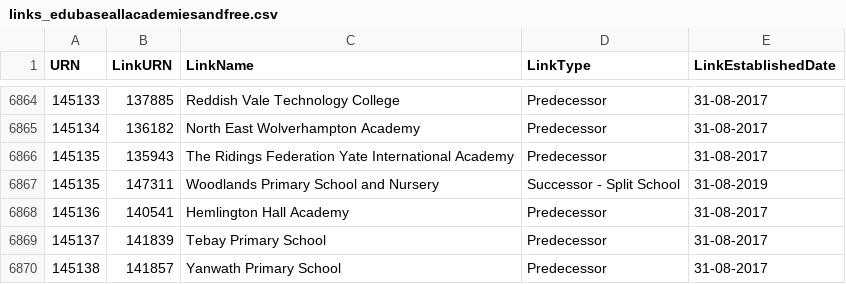
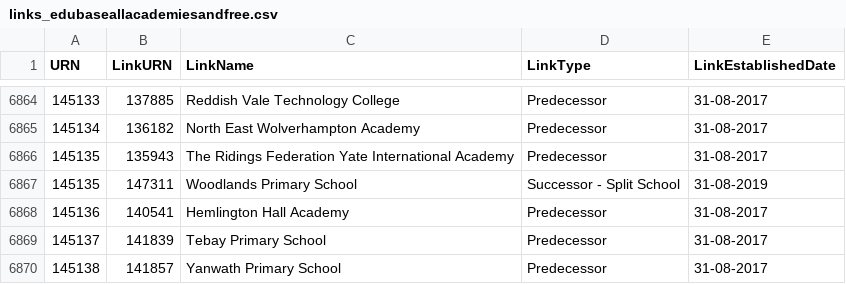
Before and after one commit to aircury/public-uk-education-data, a CSV file: edubase/academies-and-free-schools/links_edubaseallacademiesandfree.csv, drawn as a sheet; only a part is shown, gaps mark what is left out.

Commit message:
[Cron] Updated Edubase

```diff
--- a/edubase/academies-and-free-schools/links_edubaseallacademiesandfree.csv
+++ b/edubase/academies-and-free-schools/links_edubaseallacademiesandfree.csv
@@ -6866,3 +6866,3 @@
 145135,135943,"The Ridings Federation Yate International Academy","Predecessor","31-08-2017"
-145135,147311,"Woodlands Primary School and Nursery","Successor - Split School","31-08-2019"
+145135,147311,"Woodlands Primary School","Successor - Split School","31-08-2019"
 145136,140541,"Hemlington Hall Academy","Predecessor","31-08-2017"
```
Also changed, not shown: edubase/state-funded/links_edubaseallstatefunded.csv, 5 other files.
